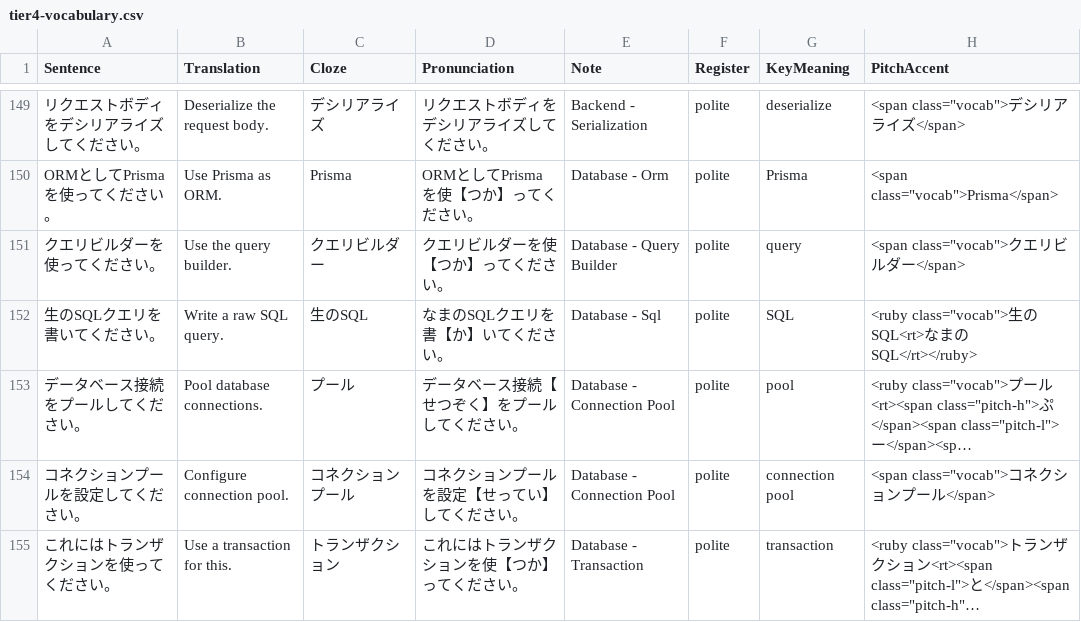
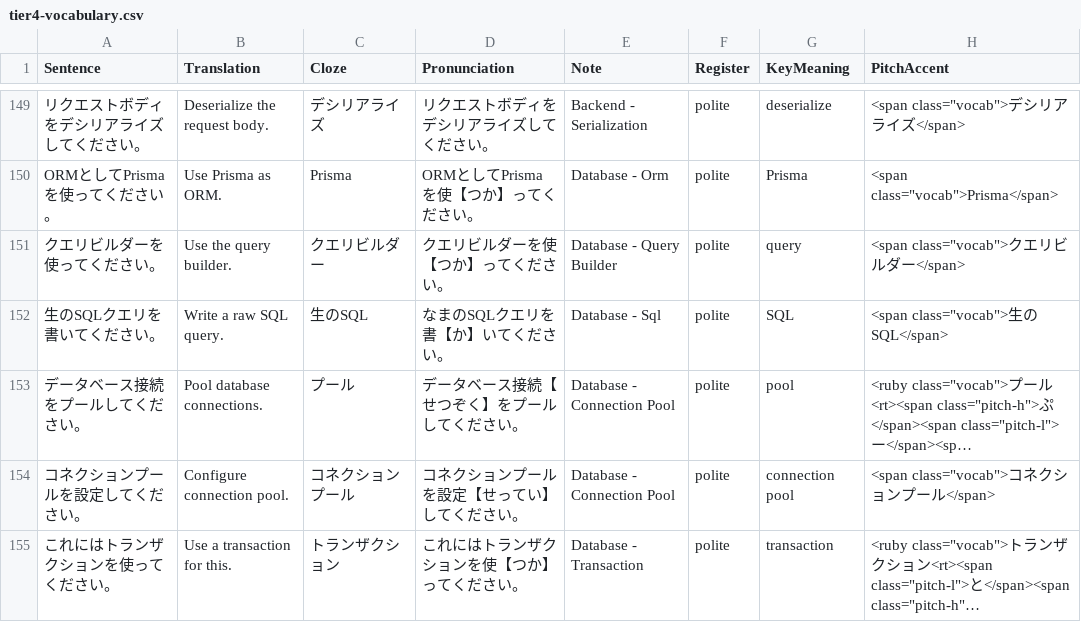
Before and after one commit to KakkoiDev/nihongo-it-anki, a CSV file: tier4-vocabulary.csv, drawn as a sheet; only a part is shown, gaps mark what is left out; long unchanged cells end in …; the diff names each change by its address in the sheet, - before the commit and + after, or states it on an @@ line.

```diff
--- a/tier4-vocabulary.csv
+++ b/tier4-vocabulary.csv
-H152 (PitchAccent): <ruby class="vocab">生のSQL<rt>なまのSQL</rt></ruby>
+H152 (PitchAccent): <span class="vocab">生のSQL</span>
```
Also changed, not shown: tier9-vocabulary.csv, 5 other files.
